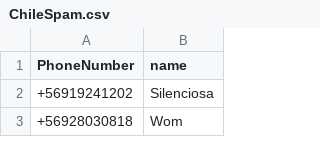
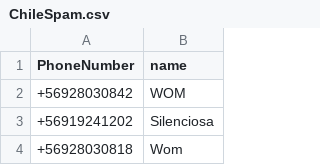
Before and after one commit to racuna/SpamChile, a CSV file: ChileSpam.csv, drawn as a sheet; only a part is shown; the diff names each change by its address in the sheet, - before the commit and + after, or states it on an @@ line.

Commit message:
Update ChileSpam.csv
+56928030842

```diff
--- a/ChileSpam.csv
+++ b/ChileSpam.csv
+row 2: +56928030842 | WOM
```
